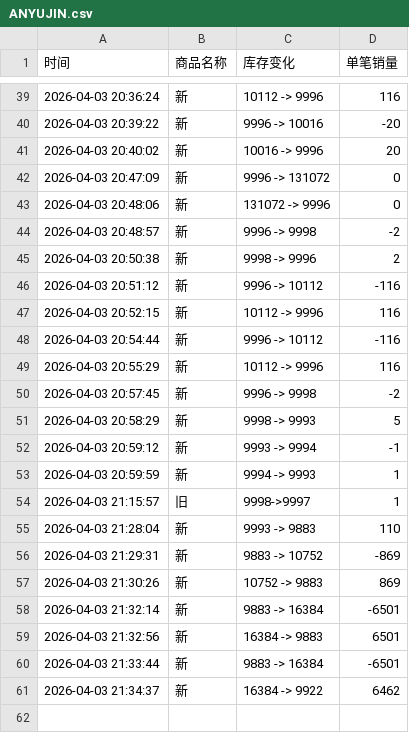
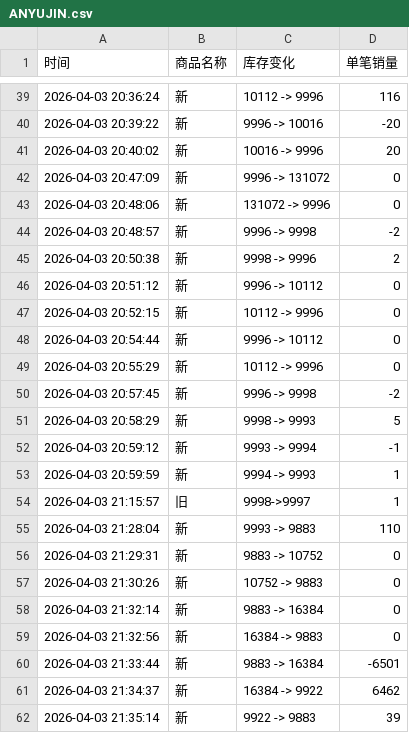
Before and after one commit to Juineii/ive_kms0403, a CSV file: ANYUJIN.csv, drawn as a sheet; only a part is shown, gaps mark what is left out.

Commit message:
自动更新数据 2026-04-03 21:35:46

```diff
--- a/ANYUJIN.csv
+++ b/ANYUJIN.csv
@@ -45,6 +45,6 @@
 2026-04-03 20:50:38,新,9998 -> 9996,2
-2026-04-03 20:51:12,新,9996 -> 10112,-116
-2026-04-03 20:52:15,新,10112 -> 9996,116
-2026-04-03 20:54:44,新,9996 -> 10112,-116
-2026-04-03 20:55:29,新,10112 -> 9996,116
+2026-04-03 20:51:12,新,9996 -> 10112,0
+2026-04-03 20:52:15,新,10112 -> 9996,0
+2026-04-03 20:54:44,新,9996 -> 10112,0
+2026-04-03 20:55:29,新,10112 -> 9996,0
 2026-04-03 20:57:45,新,9996 -> 9998,-2
@@ -55,7 +55,8 @@
 2026-04-03 21:28:04,新,9993 -> 9883,110
-2026-04-03 21:29:31,新,9883 -> 10752,-869
-2026-04-03 21:30:26,新,10752 -> 9883,869
-2026-04-03 21:32:14,新,9883 -> 16384,-6501
-2026-04-03 21:32:56,新,16384 -> 9883,6501
+2026-04-03 21:29:31,新,9883 -> 10752,0
+2026-04-03 21:30:26,新,10752 -> 9883,0
+2026-04-03 21:32:14,新,9883 -> 16384,0
+2026-04-03 21:32:56,新,16384 -> 9883,0
 2026-04-03 21:33:44,新,9883 -> 16384,-6501
 2026-04-03 21:34:37,新,16384 -> 9922,6462
+2026-04-03 21:35:14,新,9922 -> 9883,39
```
